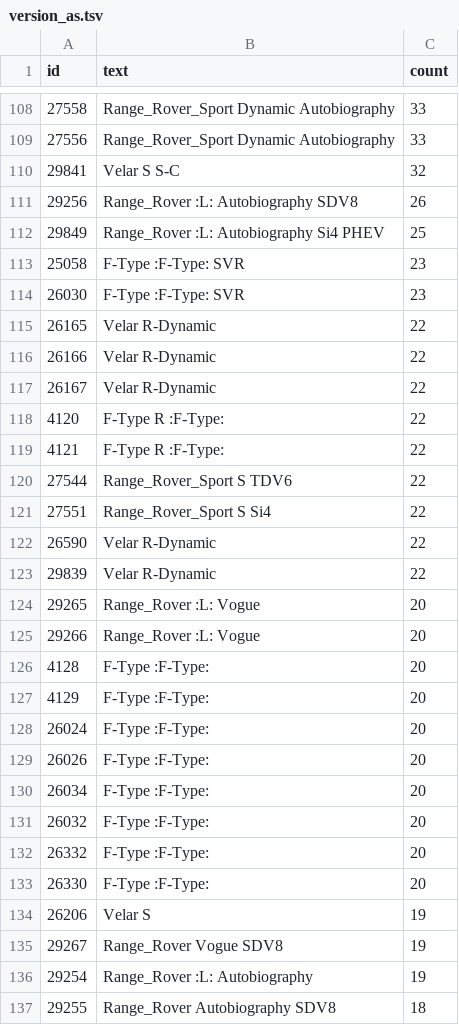
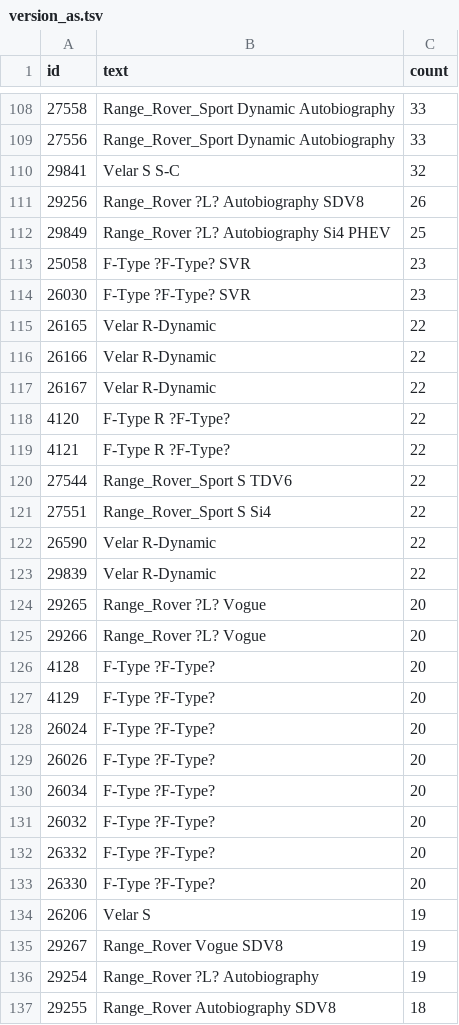
Before and after one commit to ankuharev/SentenTree, a TSV file: docs/data/version_as.tsv, drawn as a sheet; only a part is shown, gaps mark what is left out; the diff covers the shown part only.

```diff
--- a/docs/data/version_as.tsv
+++ b/docs/data/version_as.tsv
@@ -110,6 +110,6 @@ id	text	count
 29841	Velar  S   S-C	32
-29256	Range_Rover  :L:  Autobiography  SDV8	26
-29849	Range_Rover  :L:  Autobiography  Si4  PHEV	25
-25058	F-Type  :F-Type:  SVR	23
-26030	F-Type  :F-Type:  SVR	23
+29256	Range_Rover  ?L?  Autobiography  SDV8	26
+29849	Range_Rover  ?L?  Autobiography  Si4  PHEV	25
+25058	F-Type  ?F-Type?  SVR	23
+26030	F-Type  ?F-Type?  SVR	23
 26165	Velar  R-Dynamic	22
@@ -117,4 +117,4 @@ id	text	count
 26167	Velar  R-Dynamic	22
-4120	F-Type  R  :F-Type:	22
-4121	F-Type  R  :F-Type:	22
+4120	F-Type  R  ?F-Type?	22
+4121	F-Type  R  ?F-Type?	22
 27544	Range_Rover_Sport  S  TDV6	22
@@ -123,15 +123,15 @@ id	text	count
 29839	Velar  R-Dynamic	22
-29265	Range_Rover  :L:  Vogue	20
-29266	Range_Rover  :L:  Vogue	20
-4128	F-Type  :F-Type:	20
-4129	F-Type  :F-Type:	20
-26024	F-Type  :F-Type:	20
-26026	F-Type  :F-Type:	20
-26034	F-Type  :F-Type:	20
-26032	F-Type  :F-Type:	20
-26332	F-Type  :F-Type:	20
-26330	F-Type  :F-Type:	20
+29265	Range_Rover  ?L?  Vogue	20
+29266	Range_Rover  ?L?  Vogue	20
+4128	F-Type  ?F-Type?	20
+4129	F-Type  ?F-Type?	20
+26024	F-Type  ?F-Type?	20
+26026	F-Type  ?F-Type?	20
+26034	F-Type  ?F-Type?	20
+26032	F-Type  ?F-Type?	20
+26332	F-Type  ?F-Type?	20
+26330	F-Type  ?F-Type?	20
 26206	Velar  S 	19
 29267	Range_Rover  Vogue  SDV8	19
-29254	Range_Rover  :L:  Autobiography	19
+29254	Range_Rover  ?L?  Autobiography	19
 29255	Range_Rover  Autobiography  SDV8	18
```
Also changed, not shown: 28 edited cells elsewhere in this file, docs/data/version_ilsa.tsv.
